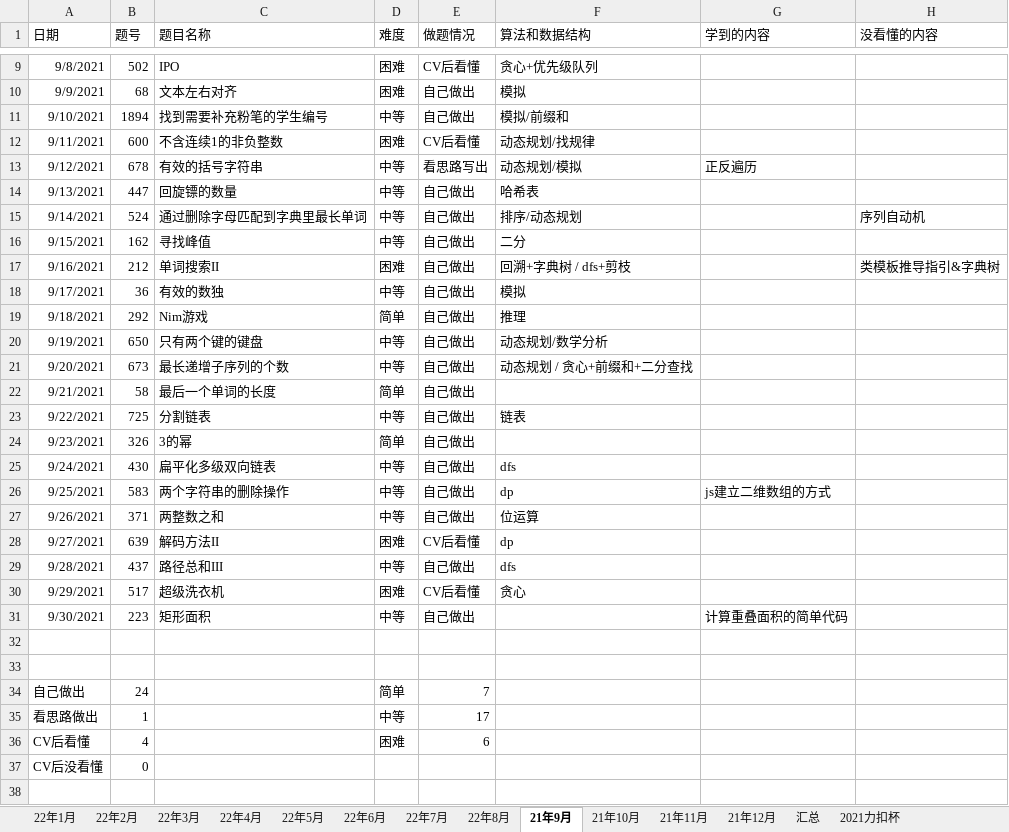
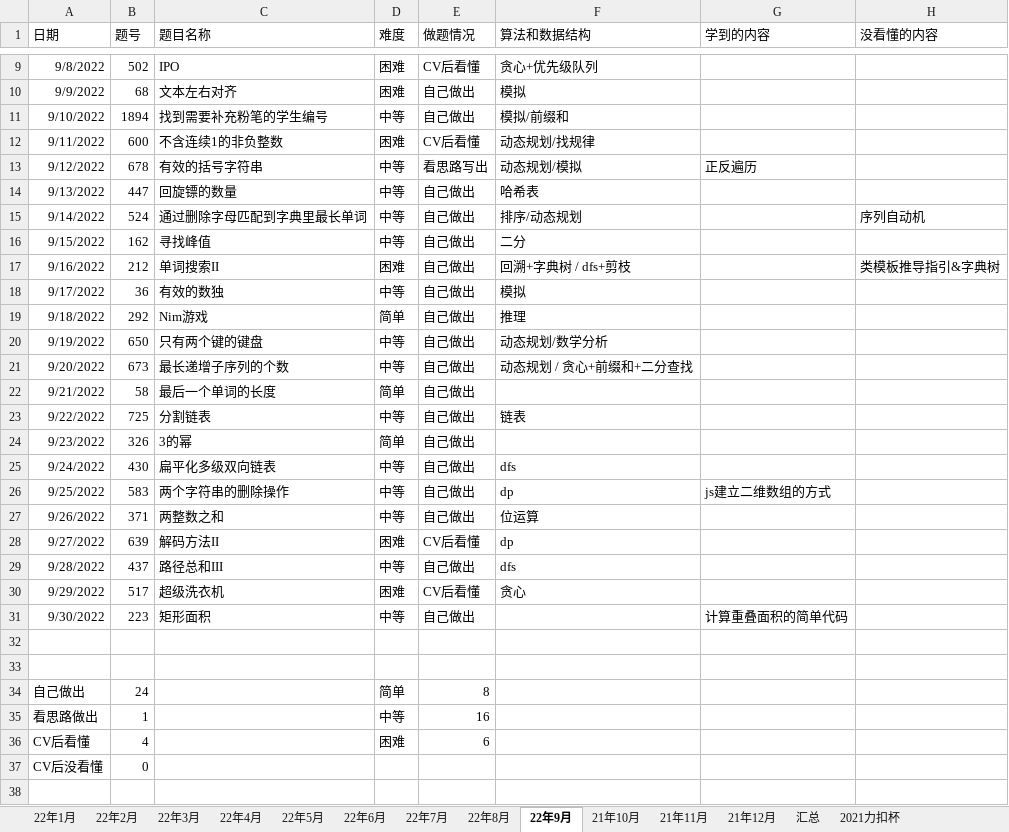
Before and after one commit to S-N-O-R-L-A-X/leetcode, an Excel workbook: 22年力扣每日一题做题情况.xlsx, sheet 22年9月, drawn as a sheet; only a part is shown, gaps mark what is left out; values as stored, in another font and other column widths than the file's, no borders; charts and pictures not drawn; the diff covers the shown part only; the diff names each change by its address in the sheet, - before the commit and + after, or states it on an @@ line.

Commit message:
9-1

```diff
--- a/22年力扣每日一题做题情况.xlsx (sheet 22年9月)
+++ b/22年力扣每日一题做题情况.xlsx (sheet 22年9月)
-sheet tab: 21年9月
+sheet tab: 22年9月
-A9 (日期): 9/8/2021
+A9 (日期): 9/8/2022
-A10 (日期): 9/9/2021
+A10 (日期): 9/9/2022
-A11 (日期): 9/10/2021
+A11 (日期): 9/10/2022
-A12 (日期): 9/11/2021
+A12 (日期): 9/11/2022
-A13 (日期): 9/12/2021
+A13 (日期): 9/12/2022
-A14 (日期): 9/13/2021
+A14 (日期): 9/13/2022
-A15 (日期): 9/14/2021
+A15 (日期): 9/14/2022
-A16 (日期): 9/15/2021
+A16 (日期): 9/15/2022
-A17 (日期): 9/16/2021
+A17 (日期): 9/16/2022
-A18 (日期): 9/17/2021
+A18 (日期): 9/17/2022
-A19 (日期): 9/18/2021
+A19 (日期): 9/18/2022
-A20 (日期): 9/19/2021
+A20 (日期): 9/19/2022
-A21 (日期): 9/20/2021
+A21 (日期): 9/20/2022
-A22 (日期): 9/21/2021
+A22 (日期): 9/21/2022
-A23 (日期): 9/22/2021
+A23 (日期): 9/22/2022
-A24 (日期): 9/23/2021
+A24 (日期): 9/23/2022
-A25 (日期): 9/24/2021
+A25 (日期): 9/24/2022
-A26 (日期): 9/25/2021
+A26 (日期): 9/25/2022
-A27 (日期): 9/26/2021
+A27 (日期): 9/26/2022
-A28 (日期): 9/27/2021
+A28 (日期): 9/27/2022
-A29 (日期): 9/28/2021
+A29 (日期): 9/28/2022
-A30 (日期): 9/29/2021
+A30 (日期): 9/29/2022
-A31 (日期): 9/30/2021
+A31 (日期): 9/30/2022
-E34 (做题情况): 7
+E34 (做题情况): 8
-E35 (做题情况): 17
+E35 (做题情况): 16
```
Also changed, not shown: 1 added row, 2 removed rows and 7 edited cells elsewhere in this sheet, sheet 汇总, charts or pictures.
